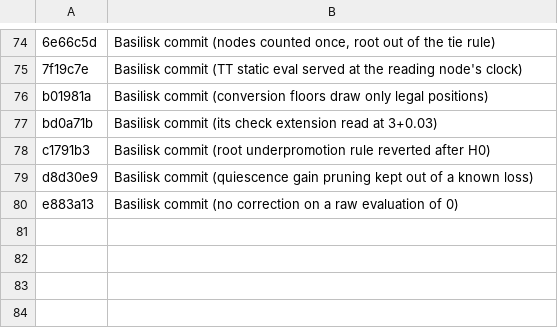
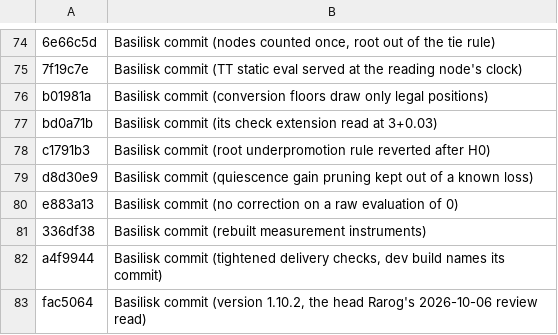
Before and after one commit to maelic13/rarog, a TSV file: tools/diag/citation_foreign.tsv, drawn as a sheet; only a part is shown, gaps mark what is left out; the diff names each change by its address in the sheet, - before the commit and + after, or states it on an @@ line.

Commit message:
D.2-G.2: place the rest of the Basilisk cross-check
A second sweep read all of Basilisk's recent work, not only its
correctness repairs: the archived Phase A, the current Phase B with its
October analyses, Phases C-G and the rules, the experiment entries, the
tests and the tooling. Forty-five items are placed (cross-check §H):
the shared-table root move and shared histories in D.2; score display,
a helper-thread panic test, the terminal root and castling rights in
D.3; every hard draw verdict against Syzygy, CI aggregation and
document checks, PGO coverage, picker fuzz, parameter liveness and
stale floors in D.4, with the measurement and gating methods awaiting
the maintainer's decision as item 22; the draw-verdict probe's priming
recipe, game reads for items 3, 4, 7, 8 and 18, root and in-check
reductions, the fail-high stop's hole and a deep-iteration cost screen
in D.5; and evidence for D.7, E.1, E.2, E.4, F.2, F.2.1, F.5 and G.2.
Corrects the first sweep's claim that Rarog reduces at the root.
Documentation only.

```diff
--- a/tools/diag/citation_foreign.tsv
+++ b/tools/diag/citation_foreign.tsv
+row 81: 336df38 | Basilisk commit (rebuilt measurement instruments)
+row 82: a4f9944 | Basilisk commit (tightened delivery checks, dev build names its commit)
+row 83: fac5064 | Basilisk commit (version 1.10.2, the head Rarog's 2026-10-06 review read)
```
Also changed, not shown: 2 other files.
